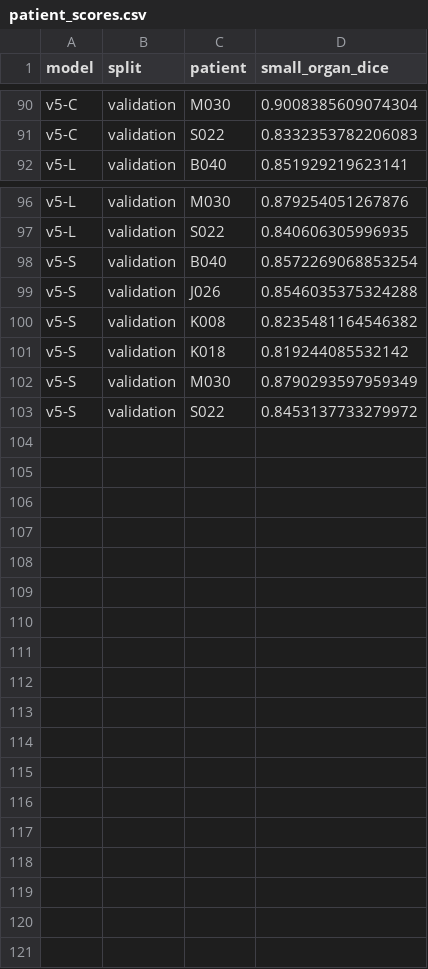
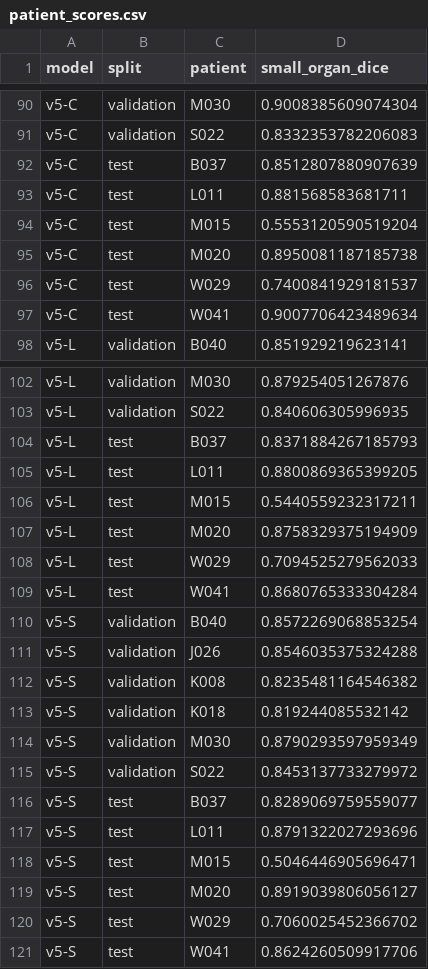
Before and after one commit to Savan-na/PatternAnalysis-2026, a CSV file: 20261017/results/reports/model_performance_comparison/tables/patient_scores.csv, drawn as a sheet; only a part is shown, gaps mark what is left out.

```diff
--- a/20261017/results/reports/model_performance_comparison/tables/patient_scores.csv
+++ b/20261017/results/reports/model_performance_comparison/tables/patient_scores.csv
@@ -91,2 +91,8 @@ v5-C,validation,M030,0.9008385609074304
 v5-C,validation,S022,0.8332353782206083
+v5-C,test,B037,0.8512807880907639
+v5-C,test,L011,0.881568583681711
+v5-C,test,M015,0.5553120590519204
+v5-C,test,M020,0.8950081187185738
+v5-C,test,W029,0.7400841929181537
+v5-C,test,W041,0.9007706423489634
 v5-L,validation,B040,0.851929219623141
@@ -97,2 +103,8 @@ v5-L,validation,M030,0.879254051267876
 v5-L,validation,S022,0.840606305996935
+v5-L,test,B037,0.8371884267185793
+v5-L,test,L011,0.8800869365399205
+v5-L,test,M015,0.5440559232317211
+v5-L,test,M020,0.8758329375194909
+v5-L,test,W029,0.7094525279562033
+v5-L,test,W041,0.8680765333304284
 v5-S,validation,B040,0.8572269068853254
@@ -103 +115,7 @@ v5-S,validation,M030,0.8790293597959349
 v5-S,validation,S022,0.8453137733279972
+v5-S,test,B037,0.8289069759559077
+v5-S,test,L011,0.8791322027293696
+v5-S,test,M015,0.5046446905696471
+v5-S,test,M020,0.8919039806056127
+v5-S,test,W029,0.7060025452366702
+v5-S,test,W041,0.8624260509917706
```
Also changed, not shown: 20261017/results/reports/model_performance_comparison/tables/available_resource_benchmarks.csv, 20261017/results/reports/model_performance_comparison/tables/model_summary.csv, 30 other files.
